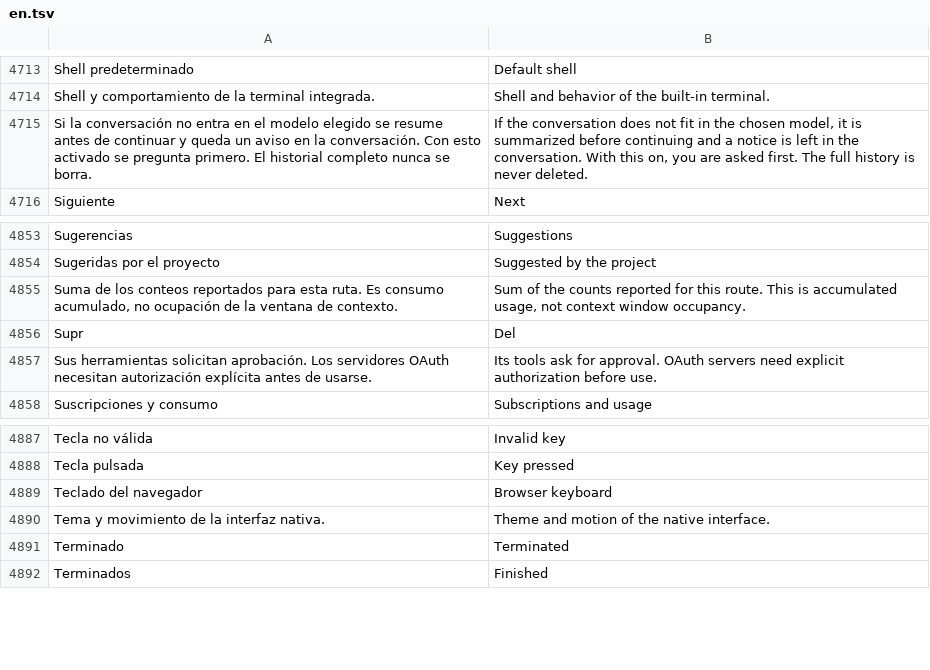
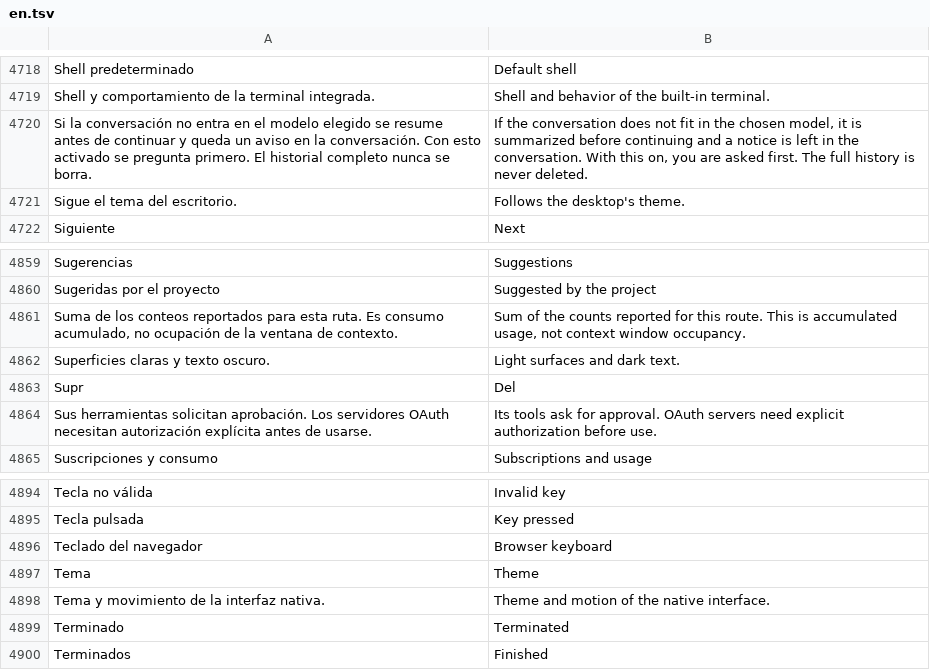
Before and after one commit to Niiihuel/OpenADE, a TSV file: apps/agents-window/assets/i18n/en.tsv, drawn as a sheet; only a part is shown, gaps mark what is left out; the diff covers the shown part only; the diff names each change by its address in the sheet, - before the commit and + after, or states it on an @@ line.

```diff
--- a/apps/agents-window/assets/i18n/en.tsv
+++ b/apps/agents-window/assets/i18n/en.tsv
+row 4721: Sigue el tema del escritorio. | Follows the desktop's theme.
+row 4862: Superficies claras y texto oscuro. | Light surfaces and dark text.
+row 4897: Tema | Theme
```
Also changed, not shown: 5 added rows elsewhere in this file, 6 other files.
